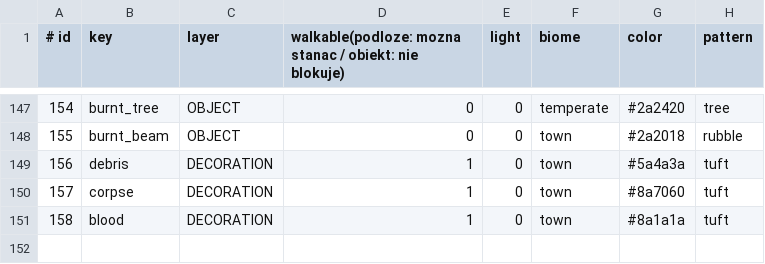
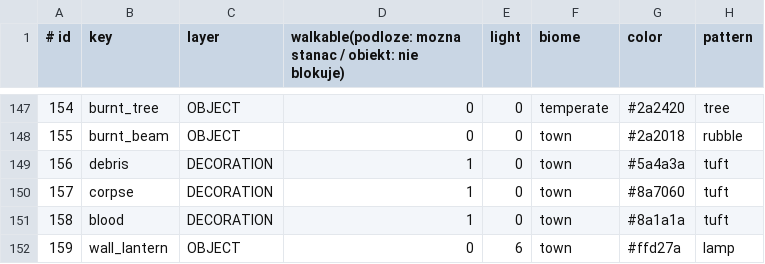
Before and after one commit to fawizja/Pixel, a CSV file: shared/src/main/resources/data/tiles.csv, drawn as a sheet; only a part is shown, gaps mark what is left out.

```diff
--- a/shared/src/main/resources/data/tiles.csv
+++ b/shared/src/main/resources/data/tiles.csv
@@ -151 +151,2 @@
 158;blood;DECORATION;1;0;town;#8a1a1a;tuft
+159;wall_lantern;OBJECT;0;6;town;#ffd27a;lamp
```
Also changed, not shown: shared/src/main/resources/maps/world/legend.csv, 34 other files.
